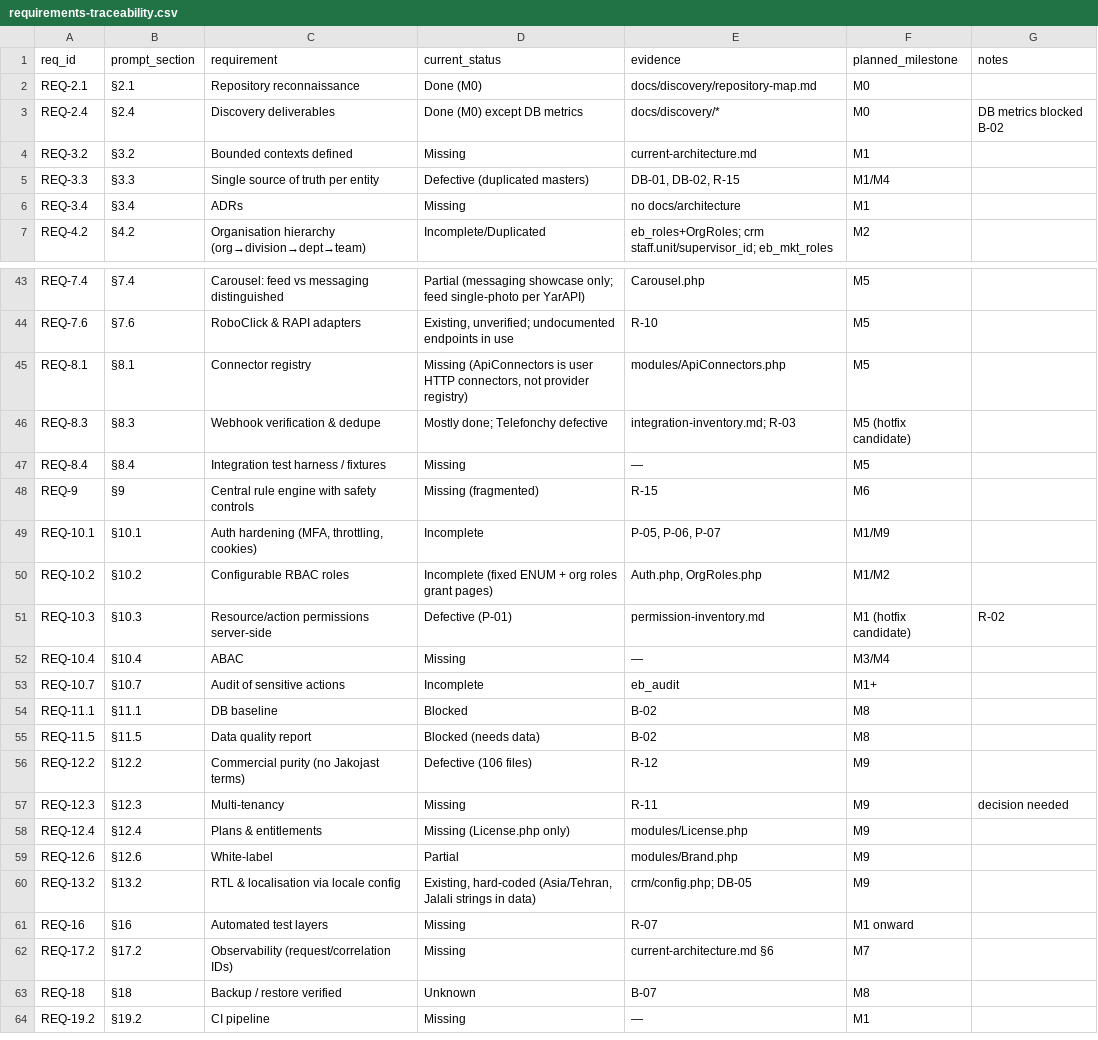
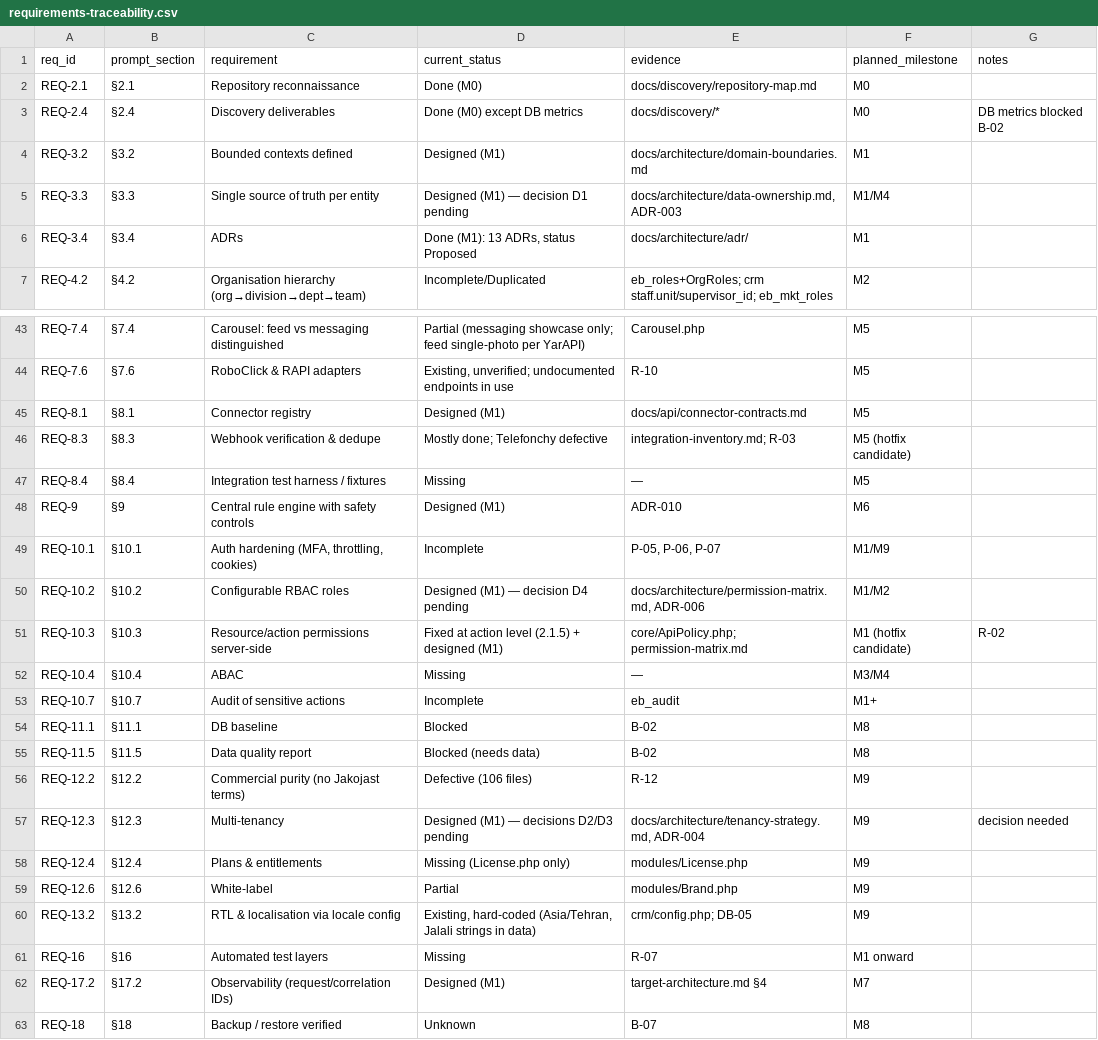
Before and after one commit to weirdDevelop/aliRepo, a CSV file: docs/discovery/requirements-traceability.csv, drawn as a sheet; only a part is shown, gaps mark what is left out; the shorter side is filled out with more unchanged rows.

```diff
--- a/docs/discovery/requirements-traceability.csv
+++ b/docs/discovery/requirements-traceability.csv
@@ -3,5 +3,5 @@ REQ-2.1,§2.1,Repository reconnaissance,Done (M0),docs/discovery/repository-map.
 REQ-2.4,§2.4,Discovery deliverables,Done (M0) except DB metrics,docs/discovery/*,M0,DB metrics blocked B-02
-REQ-3.2,§3.2,Bounded contexts defined,Missing,current-architecture.md,M1,
-REQ-3.3,§3.3,Single source of truth per entity,Defective (duplicated masters),"DB-01, DB-02, R-15",M1/M4,
-REQ-3.4,§3.4,ADRs,Missing,no docs/architecture,M1,
+REQ-3.2,§3.2,Bounded contexts defined,Designed (M1),docs/architecture/domain-boundaries.md,M1,
+REQ-3.3,§3.3,Single source of truth per entity,Designed (M1) — decision D1 pending,"docs/architecture/data-ownership.md, ADR-003",M1/M4,
+REQ-3.4,§3.4,ADRs,"Done (M1): 13 ADRs, status Proposed",docs/architecture/adr/,M1,
 REQ-4.2,§4.2,Organisation hierarchy (org→division→dept→team),Incomplete/Duplicated,eb_roles+OrgRoles; crm staff.unit/supervisor_id; eb_mkt_roles,M2,
@@ -44,9 +44,9 @@ REQ-7.4,§7.4,Carousel: feed vs messaging distinguished,Partial (messaging showc
 REQ-7.6,§7.6,RoboClick & RAPI adapters,"Existing, unverified; undocumented endpoints in use",R-10,M5,
-REQ-8.1,§8.1,Connector registry,"Missing (ApiConnectors is user HTTP connectors, not provider registry)",modules/ApiConnectors.php,M5,
+REQ-8.1,§8.1,Connector registry,Designed (M1),docs/api/connector-contracts.md,M5,
 REQ-8.3,§8.3,Webhook verification & dedupe,Mostly done; Telefonchy defective,integration-inventory.md; R-03,M5 (hotfix candidate),
 REQ-8.4,§8.4,Integration test harness / fixtures,Missing,—,M5,
-REQ-9,§9,Central rule engine with safety controls,Missing (fragmented),R-15,M6,
+REQ-9,§9,Central rule engine with safety controls,Designed (M1),ADR-010,M6,
 REQ-10.1,§10.1,"Auth hardening (MFA, throttling, cookies)",Incomplete,"P-05, P-06, P-07",M1/M9,
-REQ-10.2,§10.2,Configurable RBAC roles,Incomplete (fixed ENUM + org roles grant pages),"Auth.php, OrgRoles.php",M1/M2,
-REQ-10.3,§10.3,Resource/action permissions server-side,Defective (P-01),permission-inventory.md,M1 (hotfix candidate),R-02
+REQ-10.2,§10.2,Configurable RBAC roles,Designed (M1) — decision D4 pending,"docs/architecture/permission-matrix.md, ADR-006",M1/M2,
+REQ-10.3,§10.3,Resource/action permissions server-side,Fixed at action level (2.1.5) + designed (M1),core/ApiPolicy.php; permission-matrix.md,M1 (hotfix candidate),R-02
 REQ-10.4,§10.4,ABAC,Missing,—,M3/M4,
@@ -56,3 +56,3 @@ REQ-11.5,§11.5,Data quality report,Blocked (needs data),B-02,M8,
 REQ-12.2,§12.2,Commercial purity (no Jakojast terms),Defective (106 files),R-12,M9,
-REQ-12.3,§12.3,Multi-tenancy,Missing,R-11,M9,decision needed
+REQ-12.3,§12.3,Multi-tenancy,Designed (M1) — decisions D2/D3 pending,"docs/architecture/tenancy-strategy.md, ADR-004",M9,decision needed
 REQ-12.4,§12.4,Plans & entitlements,Missing (License.php only),modules/License.php,M9,
@@ -61,3 +61,3 @@ REQ-13.2,§13.2,RTL & localisation via locale config,"Existing, hard-coded (Asia
 REQ-16,§16,Automated test layers,Missing,R-07,M1 onward,
-REQ-17.2,§17.2,Observability (request/correlation IDs),Missing,current-architecture.md §6,M7,
+REQ-17.2,§17.2,Observability (request/correlation IDs),Designed (M1),target-architecture.md §4,M7,
 REQ-18,§18,Backup / restore verified,Unknown,B-07,M8,
```
Also changed, not shown: 28 other files.
